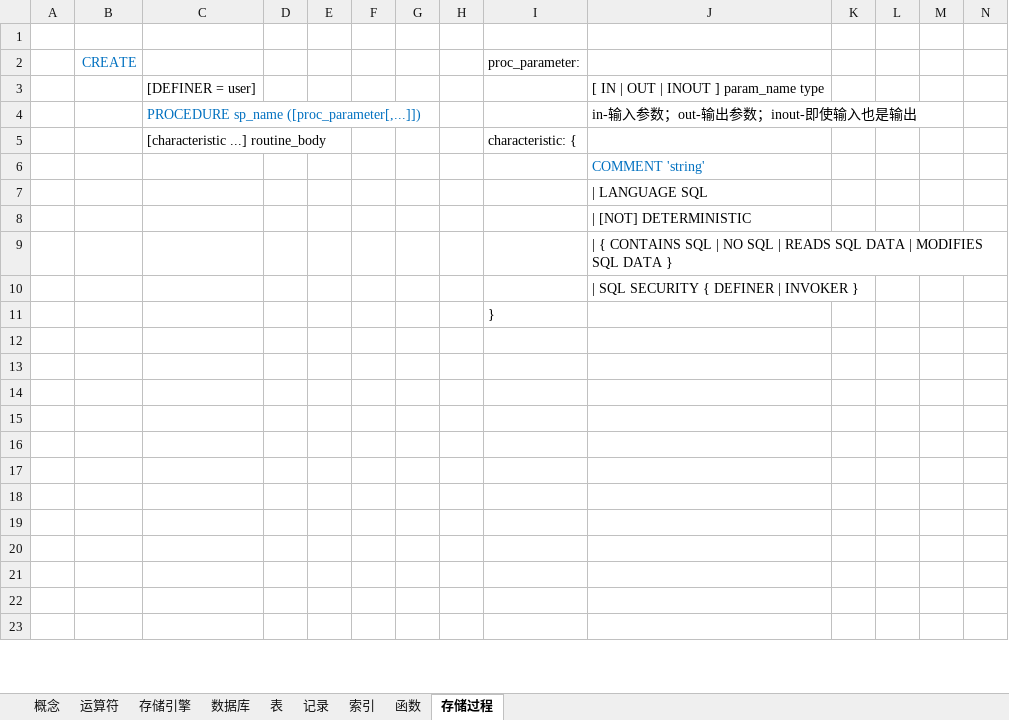
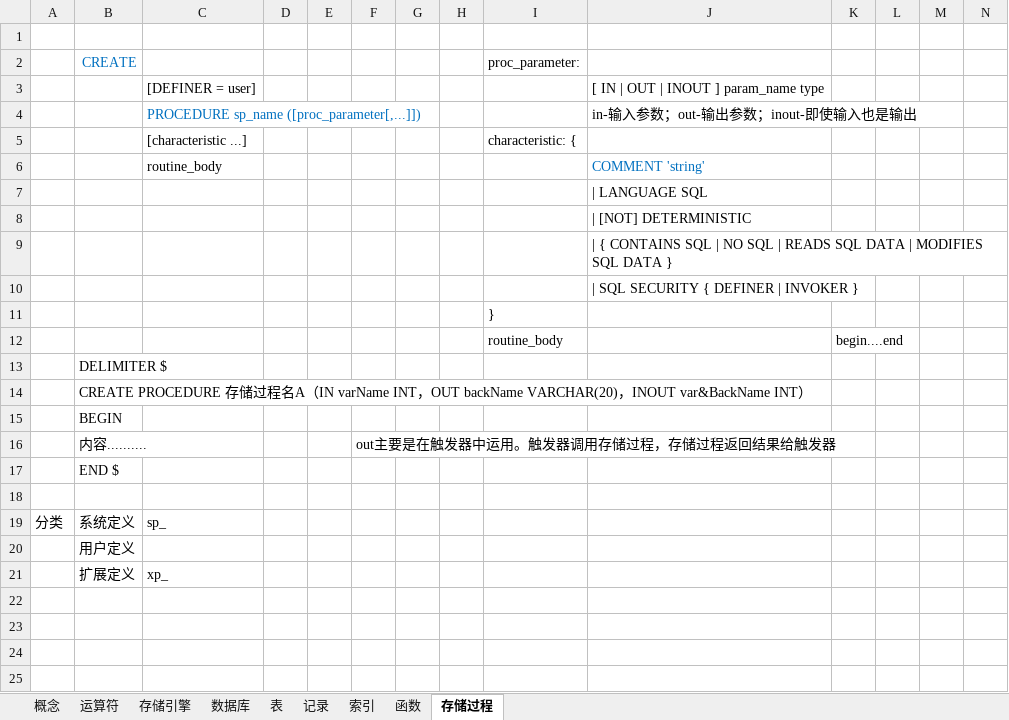
Before and after one commit to flancklin/doc, an Excel workbook: db/msyql5.7.xlsx, sheet 存储过程, drawn as a sheet; only a part is shown; the shorter side is filled out with more unchanged rows; values as stored, in another font and other column widths than the file's, no borders; rows hold the shown columns only; the diff covers the shown part only; the diff names each change by its address in the sheet, - before the commit and + after, or states it on an @@ line.

```diff
--- a/db/msyql5.7.xlsx (sheet 存储过程)
+++ b/db/msyql5.7.xlsx (sheet 存储过程)
-C5: [characteristic ...] routine_body
+C5: [characteristic ...]
-C6: (empty)
+C6: routine_body
+row 12:  |  |  |  |  |  |  |  | routine_body |  | begin....end
+row 13:  | DELIMITER $
+row 14:  | CREATE PROCEDURE 存储过程名A（IN varName INT，OUT backName VARCHAR(20)，INOUT var&BackName INT）
+row 15:  | BEGIN
+row 16:  | 内容.......... |  |  |  | out主要是在触发器中运用。触发器调用存储过程，存储过程返回结果给触发器
+row 17:  | END $
+row 18: (empty)
@@ row 26 moved to row 19: 分类 @@
@@ row 27 moved to row 20: 用户定义 @@
@@ row 28 moved to row 21: 扩展定义 @@
```
Also changed, not shown: 54 added rows, 2 edited cells and merged cells elsewhere in this sheet.
